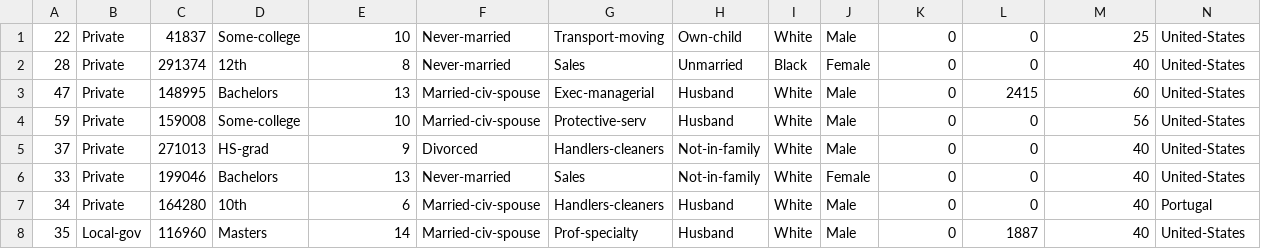
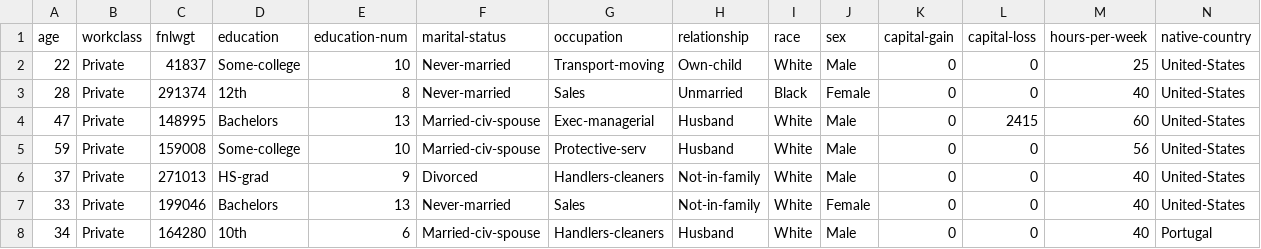
Before and after one commit to borntofrappe/python-scripts, a CSV file: demographic-data-analyzer/data.csv, drawn as a sheet; only a part is shown; the shorter side is filled out with more unchanged rows; rows hold the shown columns only; the diff names each change by its address in the sheet, - before the commit and + after, or states it on an @@ line.

```diff
--- a/demographic-data-analyzer/data.csv
+++ b/demographic-data-analyzer/data.csv
+row 1: age | workclass | fnlwgt | education | education-num | marital-status | occupation | relationship | race | sex | capital-gain | capital-loss | hours-per-week | native-country
```
Also changed, not shown: 3 other files.
